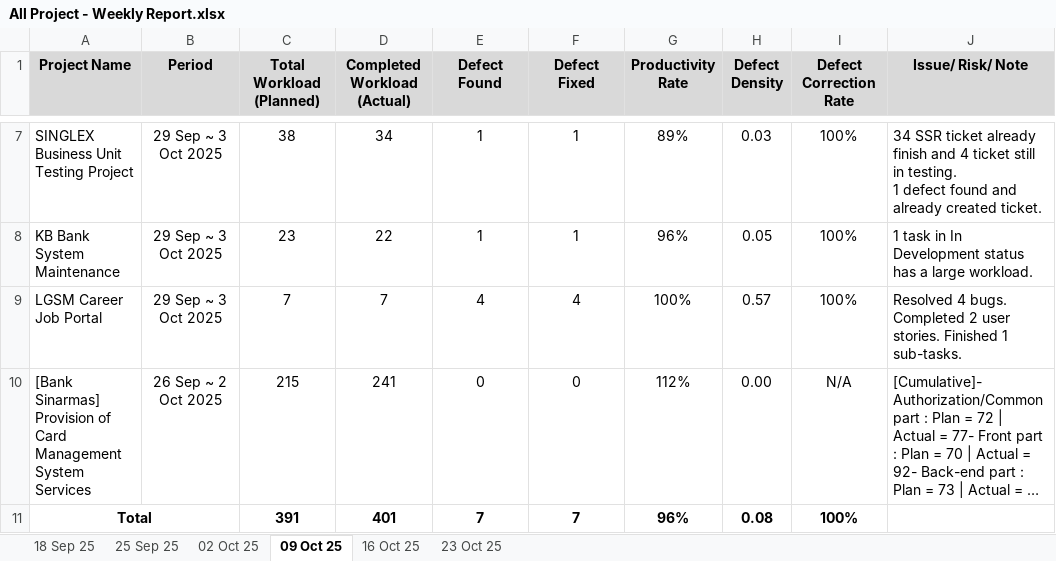
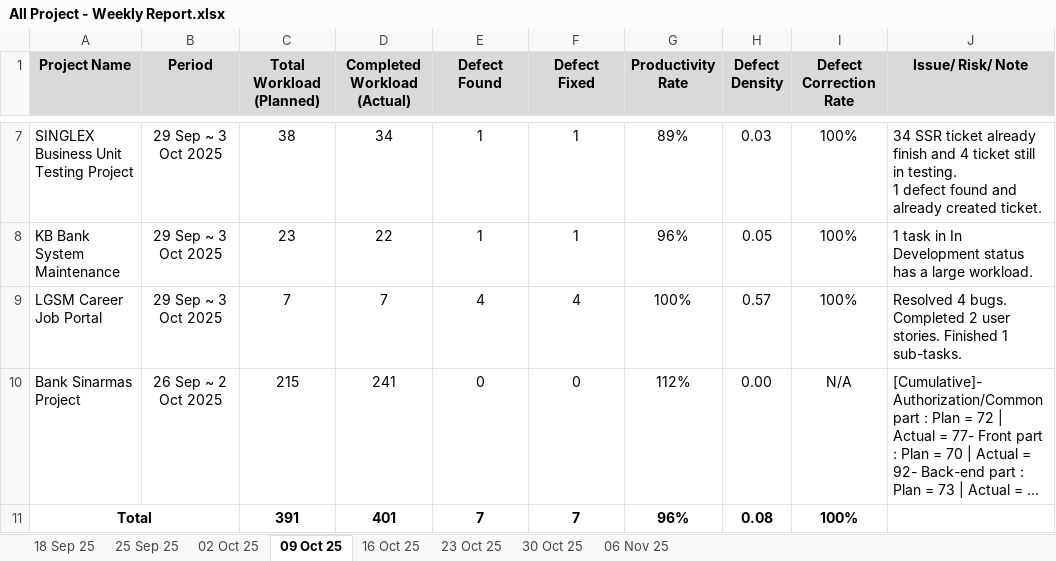
Before and after one commit to QAProjectManagement/Quality_Report_IDB, an Excel workbook: data/evidence/data_procesor/Weekly/All Project - Weekly Report.xlsx, sheet 09 Oct 25, drawn as a sheet; only a part is shown, gaps mark what is left out; long unchanged cells end in …; values as stored, in another font and other column widths than the file's, no borders; the diff names each change by its address in the sheet, - before the commit and + after, or states it on an @@ line.

```diff
--- a/data/evidence/data_procesor/Weekly/All Project - Weekly Report.xlsx (sheet 09 Oct 25)
+++ b/data/evidence/data_procesor/Weekly/All Project - Weekly Report.xlsx (sheet 09 Oct 25)
+sheet tab: 30 Oct 25
+sheet tab: 06 Nov 25
-A10 (Project Name): [Bank Sinarmas] Provision of Card Management System Services
+A10 (Project Name): Bank Sinarmas Project
```
Also changed, not shown: sheet 18 Sep 25, sheet 02 Oct 25, sheet 25 Sep 25, sheet 23 Oct 25, charts or pictures, 2 other files.
